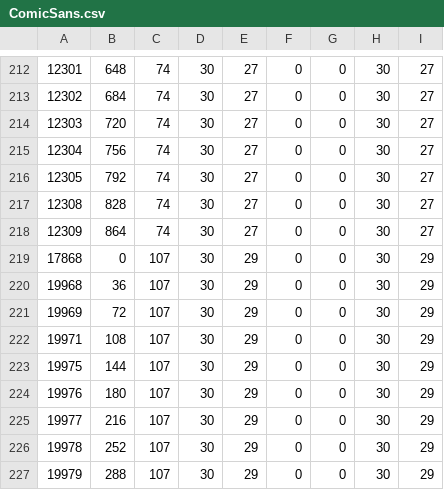
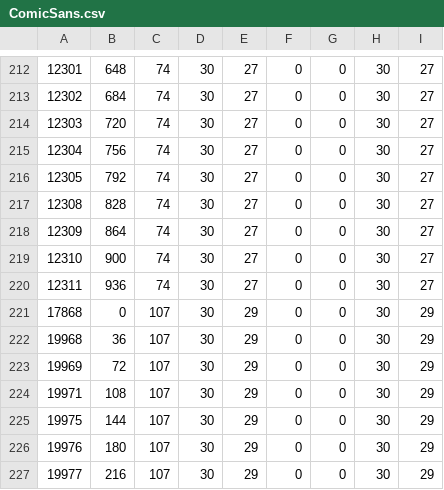
Before and after one commit to ws-3917/psoutertale-gms, a CSV file: dist/psot/zh_CN/ComicSans.csv, drawn as a sheet; only a part is shown, gaps mark what is left out; the shorter side is filled out with more unchanged rows; the diff names each change by its address in the sheet, - before the commit and + after, or states it on an @@ line.

```diff
--- a/dist/psot/zh_CN/ComicSans.csv
+++ b/dist/psot/zh_CN/ComicSans.csv
+row 219: 12310 | 900 | 74 | 30 | 27 | 0 | 0 | 30 | 27
+row 220: 12311 | 936 | 74 | 30 | 27 | 0 | 0 | 30 | 27
```
Also changed, not shown: dist/psot/en_US/ComicSans.csv, dist/psot/en_US/DeterminationMono.csv, 23 other files.
